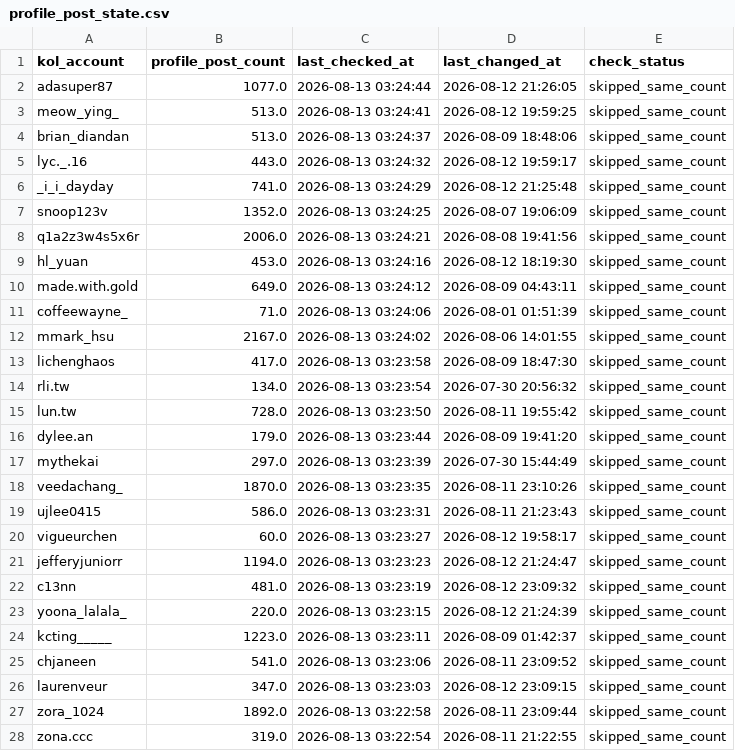
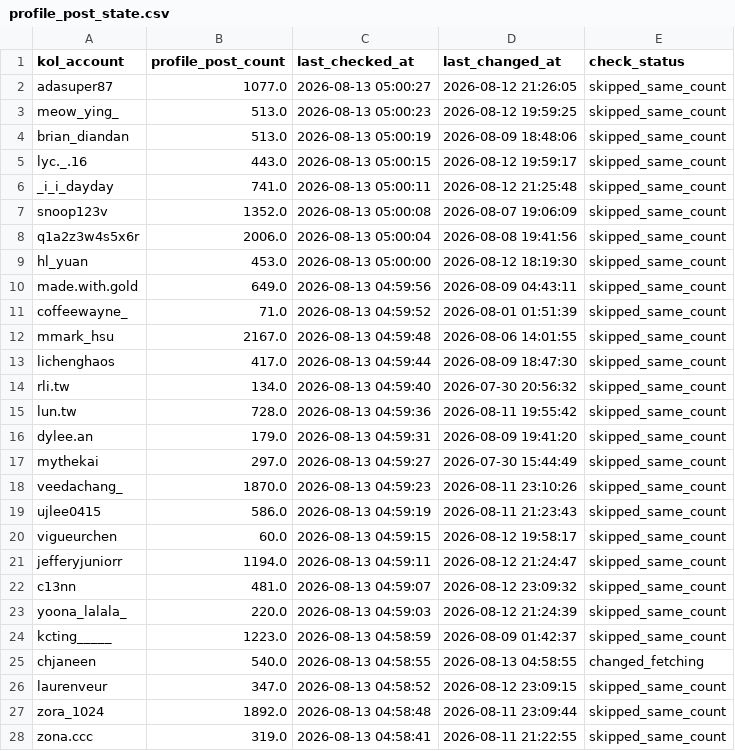
Before and after one commit to sabina-lu/reels-scraping, a CSV file: data/profile_post_state.csv, drawn as a sheet; only a part is shown; the diff covers the shown part only.

```diff
--- a/data/profile_post_state.csv
+++ b/data/profile_post_state.csv
@@ -1,28 +1,28 @@
 kol_account,profile_post_count,last_checked_at,last_changed_at,check_status
-adasuper87,1077.0,2026-08-13 03:24:44,2026-08-12 21:26:05,skipped_same_count
-meow_ying_,513.0,2026-08-13 03:24:41,2026-08-12 19:59:25,skipped_same_count
-brian_diandan,513.0,2026-08-13 03:24:37,2026-08-09 18:48:06,skipped_same_count
-lyc._.16,443.0,2026-08-13 03:24:32,2026-08-12 19:59:17,skipped_same_count
-_i_i_dayday,741.0,2026-08-13 03:24:29,2026-08-12 21:25:48,skipped_same_count
-snoop123v,1352.0,2026-08-13 03:24:25,2026-08-07 19:06:09,skipped_same_count
-q1a2z3w4s5x6r,2006.0,2026-08-13 03:24:21,2026-08-08 19:41:56,skipped_same_count
-hl_yuan,453.0,2026-08-13 03:24:16,2026-08-12 18:19:30,skipped_same_count
-made.with.gold,649.0,2026-08-13 03:24:12,2026-08-09 04:43:11,skipped_same_count
-coffeewayne_,71.0,2026-08-13 03:24:06,2026-08-01 01:51:39,skipped_same_count
-mmark_hsu,2167.0,2026-08-13 03:24:02,2026-08-06 14:01:55,skipped_same_count
-lichenghaos,417.0,2026-08-13 03:23:58,2026-08-09 18:47:30,skipped_same_count
-rli.tw,134.0,2026-08-13 03:23:54,2026-07-30 20:56:32,skipped_same_count
-lun.tw,728.0,2026-08-13 03:23:50,2026-08-11 19:55:42,skipped_same_count
-dylee.an,179.0,2026-08-13 03:23:44,2026-08-09 19:41:20,skipped_same_count
-mythekai,297.0,2026-08-13 03:23:39,2026-07-30 15:44:49,skipped_same_count
-veedachang_,1870.0,2026-08-13 03:23:35,2026-08-11 23:10:26,skipped_same_count
-ujlee0415,586.0,2026-08-13 03:23:31,2026-08-11 21:23:43,skipped_same_count
-vigueurchen,60.0,2026-08-13 03:23:27,2026-08-12 19:58:17,skipped_same_count
-jefferyjuniorr,1194.0,2026-08-13 03:23:23,2026-08-12 21:24:47,skipped_same_count
-c13nn,481.0,2026-08-13 03:23:19,2026-08-12 23:09:32,skipped_same_count
-yoona_lalala_,220.0,2026-08-13 03:23:15,2026-08-12 21:24:39,skipped_same_count
-kcting_____,1223.0,2026-08-13 03:23:11,2026-08-09 01:42:37,skipped_same_count
-chjaneen,541.0,2026-08-13 03:23:06,2026-08-11 23:09:52,skipped_same_count
-laurenveur,347.0,2026-08-13 03:23:03,2026-08-12 23:09:15,skipped_same_count
-zora_1024,1892.0,2026-08-13 03:22:58,2026-08-11 23:09:44,skipped_same_count
-zona.ccc,319.0,2026-08-13 03:22:54,2026-08-11 21:22:55,skipped_same_count
+adasuper87,1077.0,2026-08-13 05:00:27,2026-08-12 21:26:05,skipped_same_count
+meow_ying_,513.0,2026-08-13 05:00:23,2026-08-12 19:59:25,skipped_same_count
+brian_diandan,513.0,2026-08-13 05:00:19,2026-08-09 18:48:06,skipped_same_count
+lyc._.16,443.0,2026-08-13 05:00:15,2026-08-12 19:59:17,skipped_same_count
+_i_i_dayday,741.0,2026-08-13 05:00:11,2026-08-12 21:25:48,skipped_same_count
+snoop123v,1352.0,2026-08-13 05:00:08,2026-08-07 19:06:09,skipped_same_count
+q1a2z3w4s5x6r,2006.0,2026-08-13 05:00:04,2026-08-08 19:41:56,skipped_same_count
+hl_yuan,453.0,2026-08-13 05:00:00,2026-08-12 18:19:30,skipped_same_count
+made.with.gold,649.0,2026-08-13 04:59:56,2026-08-09 04:43:11,skipped_same_count
+coffeewayne_,71.0,2026-08-13 04:59:52,2026-08-01 01:51:39,skipped_same_count
+mmark_hsu,2167.0,2026-08-13 04:59:48,2026-08-06 14:01:55,skipped_same_count
+lichenghaos,417.0,2026-08-13 04:59:44,2026-08-09 18:47:30,skipped_same_count
+rli.tw,134.0,2026-08-13 04:59:40,2026-07-30 20:56:32,skipped_same_count
+lun.tw,728.0,2026-08-13 04:59:36,2026-08-11 19:55:42,skipped_same_count
+dylee.an,179.0,2026-08-13 04:59:31,2026-08-09 19:41:20,skipped_same_count
+mythekai,297.0,2026-08-13 04:59:27,2026-07-30 15:44:49,skipped_same_count
+veedachang_,1870.0,2026-08-13 04:59:23,2026-08-11 23:10:26,skipped_same_count
+ujlee0415,586.0,2026-08-13 04:59:19,2026-08-11 21:23:43,skipped_same_count
+vigueurchen,60.0,2026-08-13 04:59:15,2026-08-12 19:58:17,skipped_same_count
+jefferyjuniorr,1194.0,2026-08-13 04:59:11,2026-08-12 21:24:47,skipped_same_count
+c13nn,481.0,2026-08-13 04:59:07,2026-08-12 23:09:32,skipped_same_count
+yoona_lalala_,220.0,2026-08-13 04:59:03,2026-08-12 21:24:39,skipped_same_count
+kcting_____,1223.0,2026-08-13 04:58:59,2026-08-09 01:42:37,skipped_same_count
+chjaneen,540.0,2026-08-13 04:58:55,2026-08-13 04:58:55,changed_fetching
+laurenveur,347.0,2026-08-13 04:58:52,2026-08-12 23:09:15,skipped_same_count
+zora_1024,1892.0,2026-08-13 04:58:48,2026-08-11 23:09:44,skipped_same_count
+zona.ccc,319.0,2026-08-13 04:58:41,2026-08-11 21:22:55,skipped_same_count
```
Also changed, not shown: 123 edited cells elsewhere in this file.
